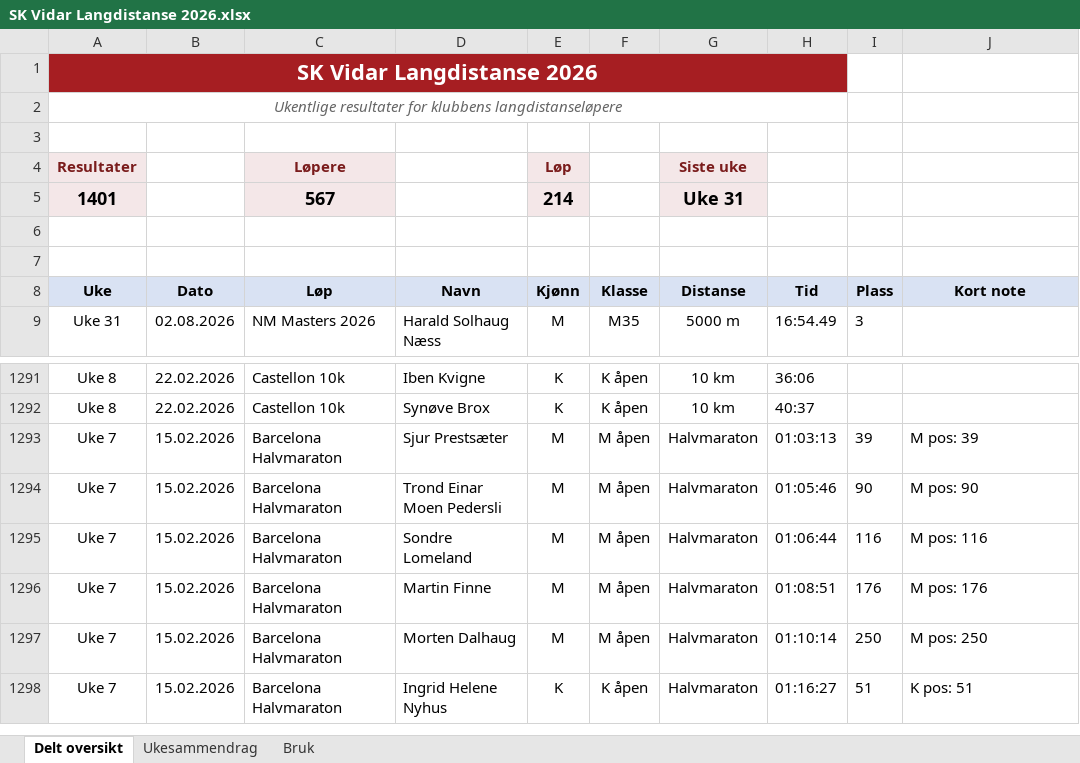
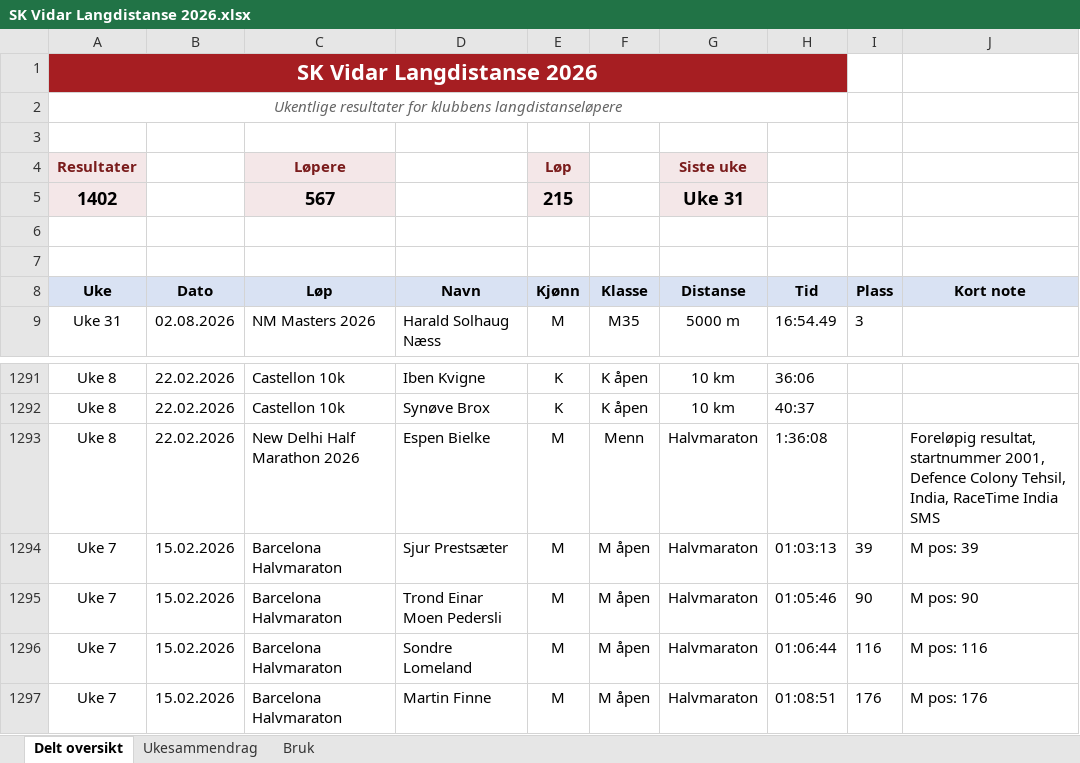
Before and after one commit to gustavByte/sk-vidar-2026-resultater, an Excel workbook: data/delt_oversikt/SK Vidar Langdistanse 2026.xlsx, sheet Delt oversikt, drawn as a sheet; only a part is shown, gaps mark what is left out; the shorter side is filled out with more unchanged rows; values as stored, in another font and other column widths than the file's, no borders; table styles not drawn; the diff names each change by its address in the sheet, - before the commit and + after, or states it on an @@ line.

Commit message:
Add Espen Bielke New Delhi half marathon result

```diff
--- a/data/delt_oversikt/SK Vidar Langdistanse 2026.xlsx (sheet Delt oversikt)
+++ b/data/delt_oversikt/SK Vidar Langdistanse 2026.xlsx (sheet Delt oversikt)
-A5 (Uke): 1401
+A5 (Uke): 1402
-E5 (Kjønn): 214
+E5 (Kjønn): 215
+row 1293: Uke 8 | 22.02.2026 | New Delhi Half Marathon 2026 | Espen Bielke | M | Menn | Halvmaraton | 1:36:08 |  | Foreløpig resultat, startnummer 2001, Defence Colony Tehsil, India, RaceTime India SMS
```
Also changed, not shown: sheet Ukesammendrag, 2 other files.
